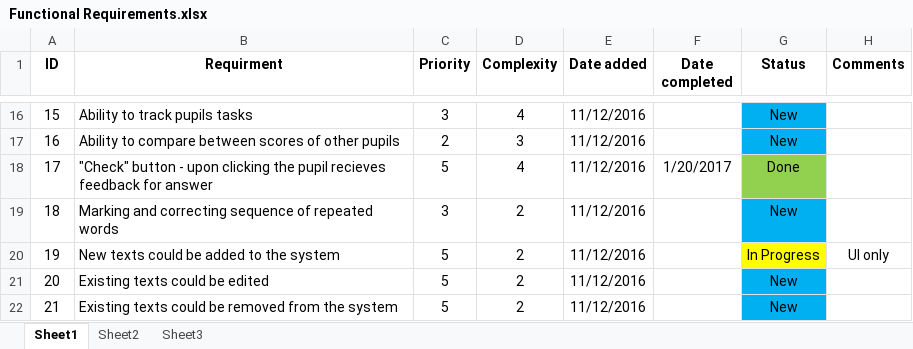
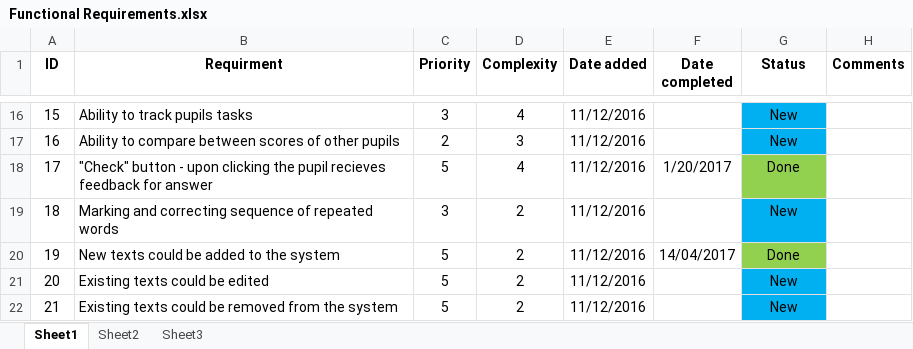
Before and after one commit to roypillar/Michtava, an Excel workbook: Functional Requirements.xlsx, sheet Sheet1, drawn as a sheet; only a part is shown, gaps mark what is left out; values as stored, in another font and other column widths than the file's, no borders; the diff names each change by its address in the sheet, - before the commit and + after, or states it on an @@ line.

Commit message:
Functional Requirements update

```diff
--- a/Functional Requirements.xlsx (sheet Sheet1)
+++ b/Functional Requirements.xlsx (sheet Sheet1)
-F20 (Date completed): (empty)
+F20 (Date completed): 14/04/2017
-G20 (Status): In Progress
+G20 (Status): Done
-G20 fill: #FFFF00
+G20 fill: #92D050
-H20 (Comments): UI only
+H20 (Comments): (empty)
```
